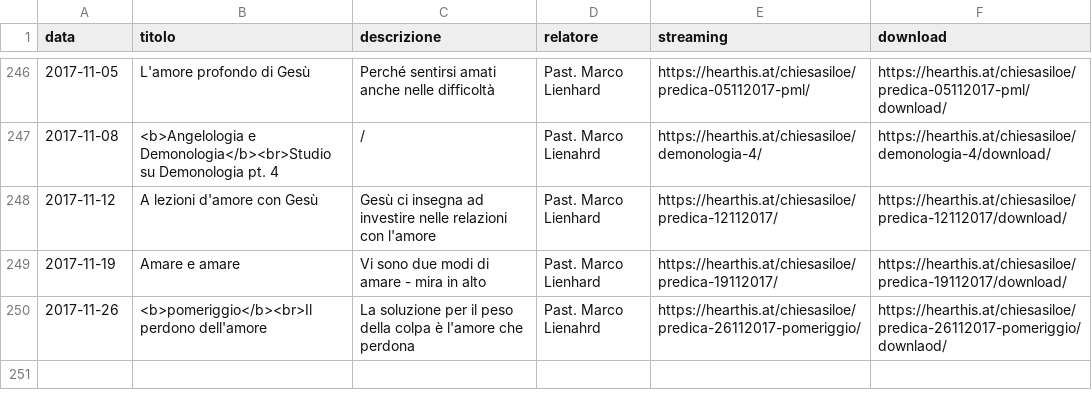
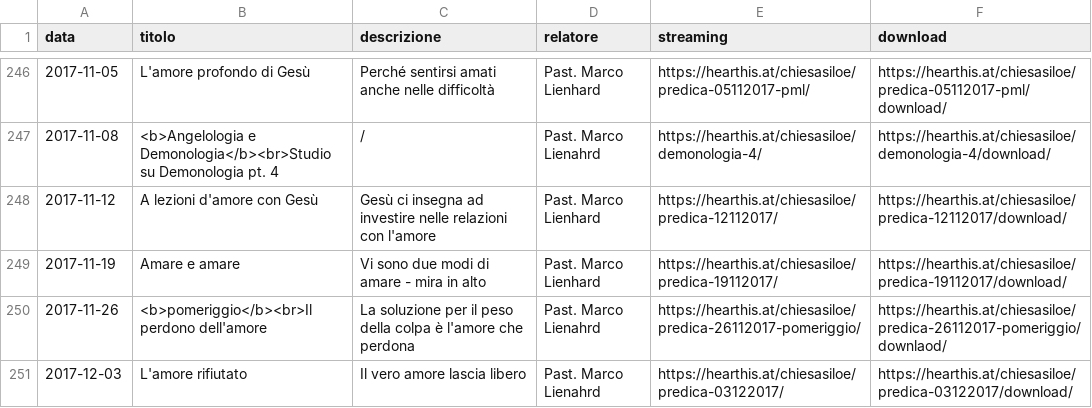
Before and after one commit to ChiesaSiloe/chiesasiloe.github.io, a CSV file: _data/sermons.csv, drawn as a sheet; only a part is shown, gaps mark what is left out.

Commit message:
commento

```diff
--- a/_data/sermons.csv
+++ b/_data/sermons.csv
@@ -250 +250,2 @@ data,titolo,descrizione,relatore,streaming,download
 2017-11-26,<b>pomeriggio</b><br>Il perdono dell'amore,La soluzione per il peso della colpa è l'amore che perdona,Past. Marco Lienahrd,https://hearthis.at/chiesasiloe/predica-26112017-pomeriggio/,https://hearthis.at/chiesasiloe/predica-26112017-pomeriggio/downlaod/
+2017-12-03,L'amore rifiutato,Il vero amore lascia libero,Past. Marco Lienahrd,https://hearthis.at/chiesasiloe/predica-03122017/,https://hearthis.at/chiesasiloe/predica-03122017/download/
```
